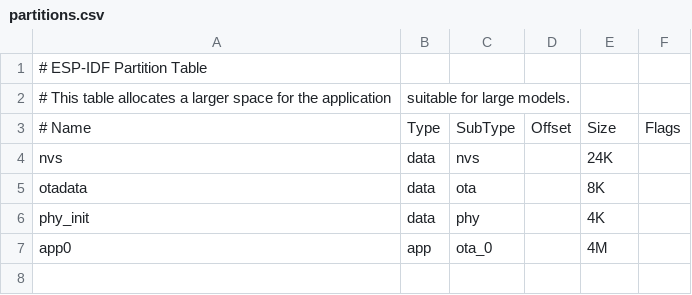
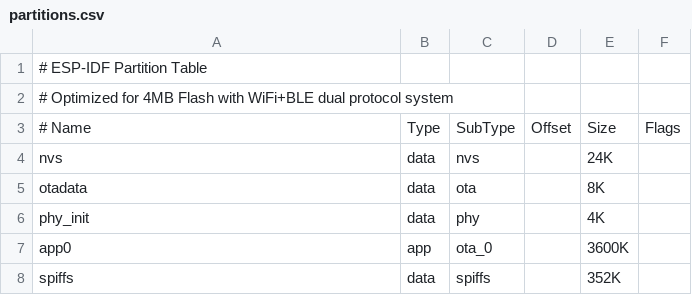
Before and after one commit to q2380626203/balance, a CSV file: partitions.csv, drawn as a sheet.

```diff
--- a/partitions.csv
+++ b/partitions.csv
@@ -1,3 +1,3 @@
 # ESP-IDF Partition Table
-# This table allocates a larger space for the application, suitable for large models.
+# Optimized for 4MB Flash with WiFi+BLE dual protocol system
 # Name,   Type, SubType, Offset,  Size, Flags
@@ -6,2 +6,3 @@ otadata,  data, ota,     ,        8K
 phy_init, data, phy,     ,        4K
-app0,     app,  ota_0,   ,        4M
+app0,     app,  ota_0,   ,        3600K
+spiffs,   data, spiffs,  ,        352K
```
Also changed, not shown: 13 other files.
